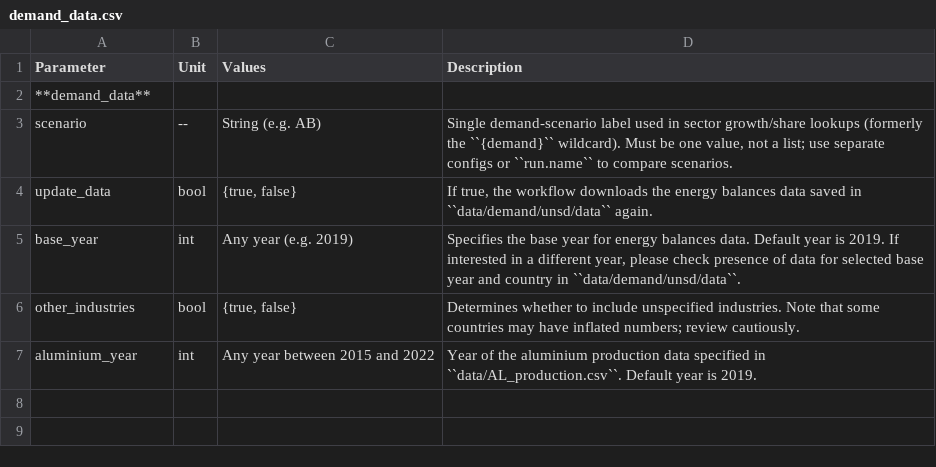
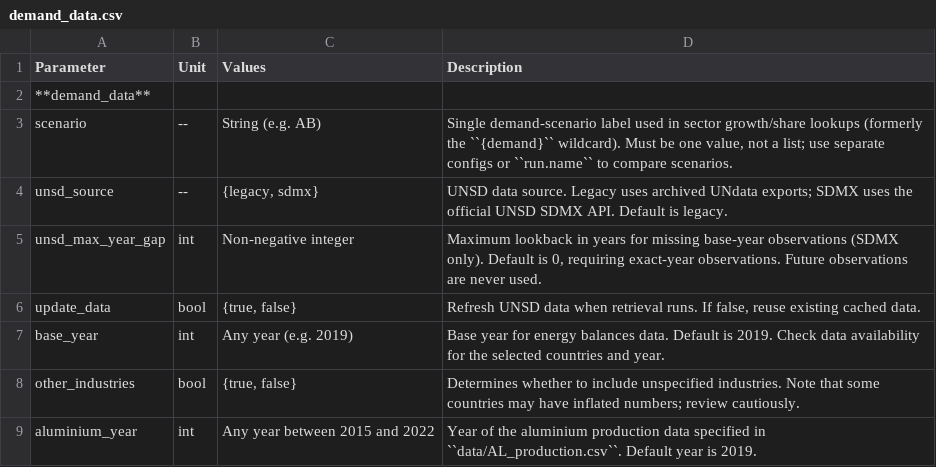
Before and after one commit to open-energy-transition/pypsa-earth-kinetics, a CSV file: doc/configtables/demand_data.csv, drawn as a sheet.

Commit message:
Add UNSD SDMX API support for sectoral and industrial demand

```diff
--- a/doc/configtables/demand_data.csv
+++ b/doc/configtables/demand_data.csv
@@ -3,4 +3,6 @@ Parameter,Unit,Values,Description
 scenario,--,String (e.g. AB),"Single demand-scenario label used in sector growth/share lookups (formerly the ``{demand}`` wildcard). Must be one value, not a list; use separate configs or ``run.name`` to compare scenarios."
-update_data,bool,"{true, false}","If true, the workflow downloads the energy balances data saved in ``data/demand/unsd/data`` again."
-base_year,int,Any year (e.g. 2019),"Specifies the base year for energy balances data. Default year is 2019. If interested in a different year, please check presence of data for selected base year and country in ``data/demand/unsd/data``."
+unsd_source,--,"{legacy, sdmx}","UNSD data source. Legacy uses archived UNdata exports; SDMX uses the official UNSD SDMX API. Default is legacy."
+unsd_max_year_gap,int,Non-negative integer,"Maximum lookback in years for missing base-year observations (SDMX only). Default is 0, requiring exact-year observations. Future observations are never used."
+update_data,bool,"{true, false}","Refresh UNSD data when retrieval runs. If false, reuse existing cached data."
+base_year,int,Any year (e.g. 2019),"Base year for energy balances data. Default is 2019. Check data availability for the selected countries and year."
 other_industries,bool,"{true, false}",Determines whether to include unspecified industries. Note that some countries may have inflated numbers; review cautiously.
```
Also changed, not shown: 10 other files.
